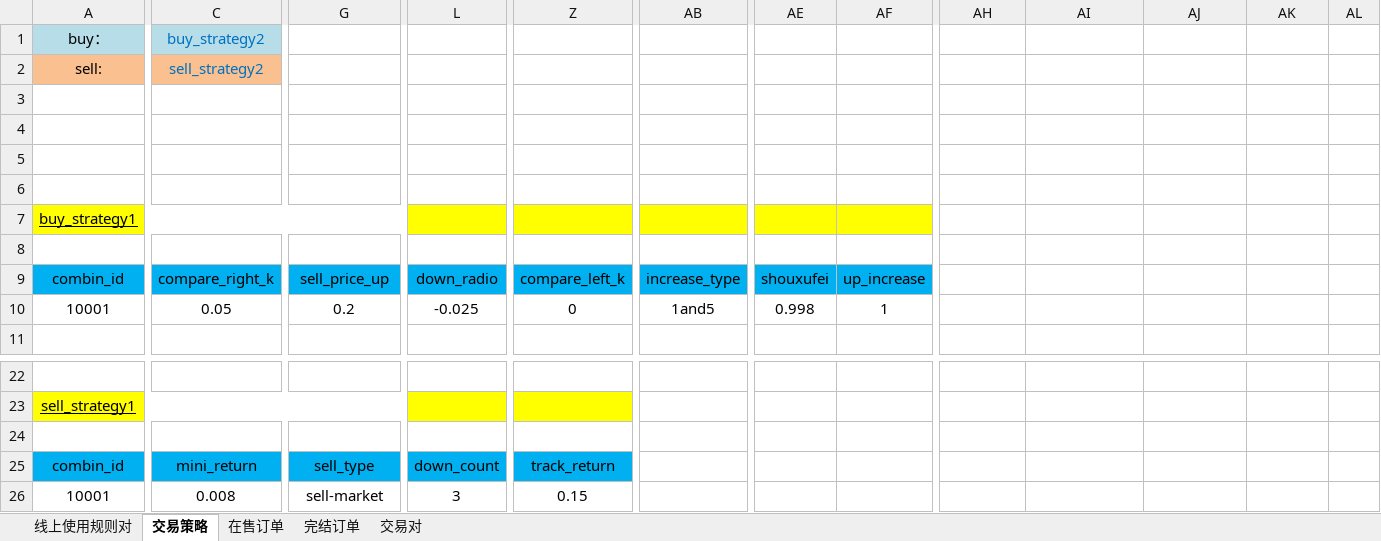
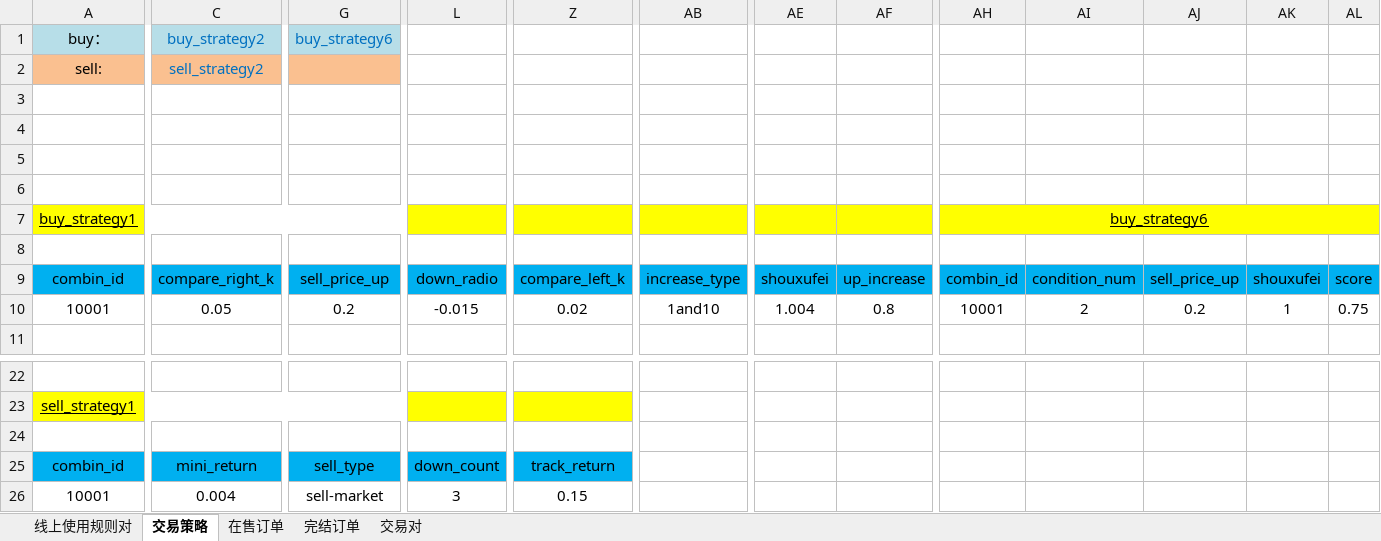
Before and after one commit to wangbin958581347/hb_client, an Excel workbook: huobi.xlsx, sheet 交易策略, drawn as a sheet; only a part is shown, gaps mark what is left out; values as stored, in another font and other column widths than the file's, no borders; the diff covers the shown part only; the diff names each change by its address in the sheet, - before the commit and + after, or states it on an @@ line.

Commit message:
add new strategy

```diff
--- a/huobi.xlsx (sheet 交易策略)
+++ b/huobi.xlsx (sheet 交易策略)
-G1: (empty)
+G1: buy_strategy6
-G1 fill: none
+G1 fill: #B7DEE8
-G2 fill: none
+G2 fill: #FAC090
-AH7: (empty)
+AH7: buy_strategy6
-AH7:AL7 fill: none
+AH7:AL7 fill: #FFFF00
+AH7:AL7 merged
-AH9: (empty)
+AH9: combin_id
-AH9:AL9 fill: none
+AH9:AL9 fill: #00B0F0
-AI9: (empty)
+AI9: condition_num
-AJ9: (empty)
+AJ9: sell_price_up
-AK9: (empty)
+AK9: shouxufei
-AL9: (empty)
+AL9: score
-L10: -0.025
+L10: -0.015
-Z10: 0
+Z10: 0.02
-AB10: 1and5
+AB10: 1and10
-AE10: 0.998
+AE10: 1.004
-AF10: 1
+AF10: 0.8
-AH10: (empty)
+AH10: 10001
-AI10: (empty)
+AI10: 2
-AJ10: (empty)
+AJ10: 0.2
-AK10: (empty)
+AK10: 1
-AL10: (empty)
+AL10: 0.75
-C26 (buy_strategy2): 0.008
+C26 (buy_strategy2): 0.004
```
Also changed, not shown: 5 edited cells elsewhere in this sheet, 2 other files.
